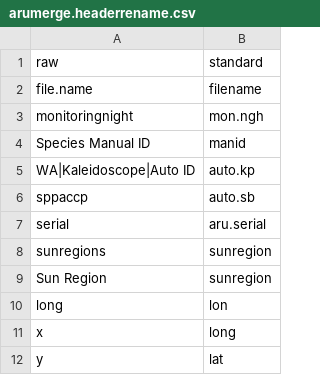
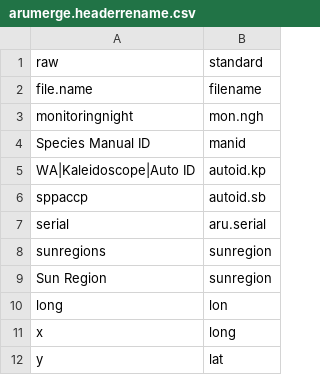
Before and after one commit to jogui001/Batz, a CSV file: arumerge.headerrename.csv, drawn as a sheet.

Commit message:
Upodated headers again

```diff
--- a/arumerge.headerrename.csv
+++ b/arumerge.headerrename.csv
@@ -4,4 +4,4 @@ monitoringnight,mon.ngh
 Species Manual ID,manid
-WA|Kaleidoscope|Auto ID,auto.kp
-sppaccp,auto.sb
+WA|Kaleidoscope|Auto ID,autoid.kp
+sppaccp,autoid.sb
 serial,aru.serial
```
Also changed, not shown: 54 other files.
